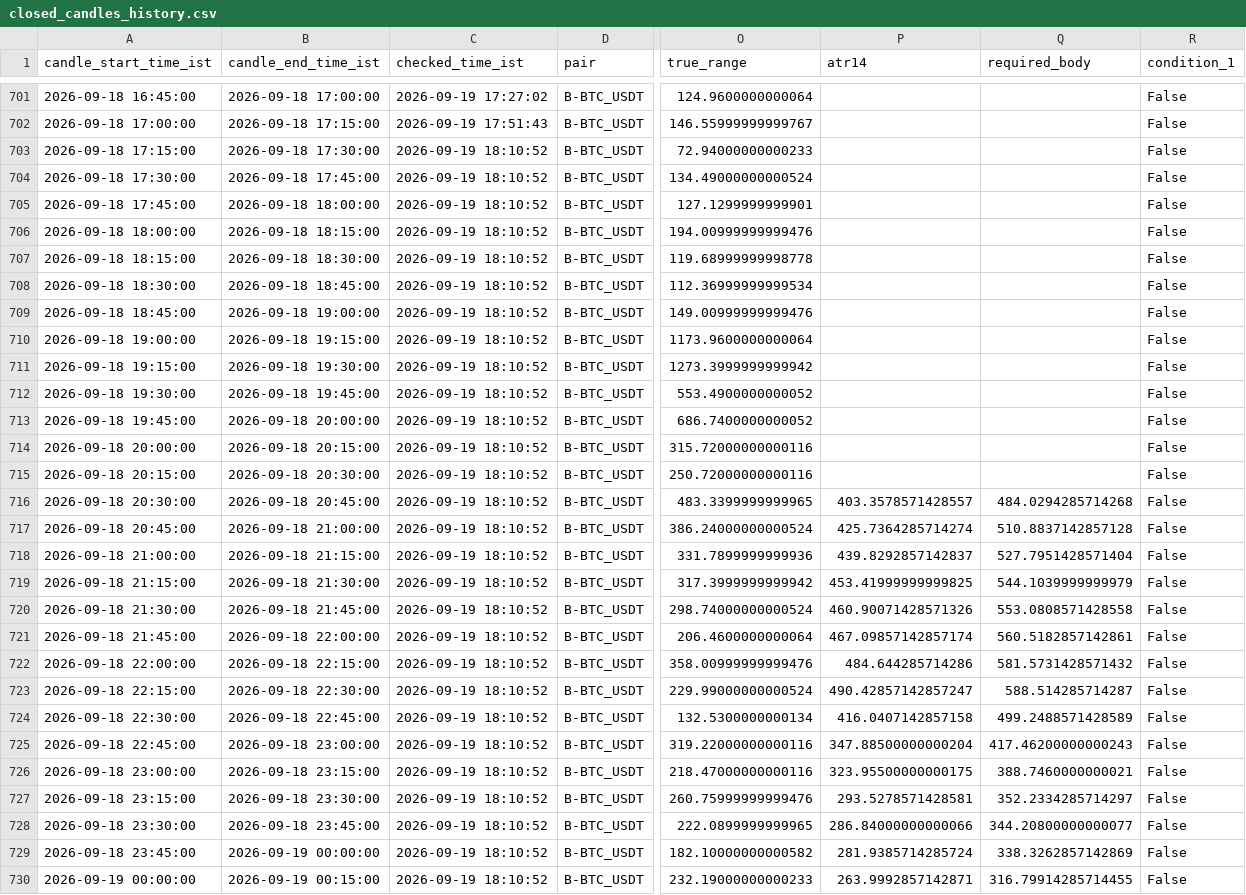
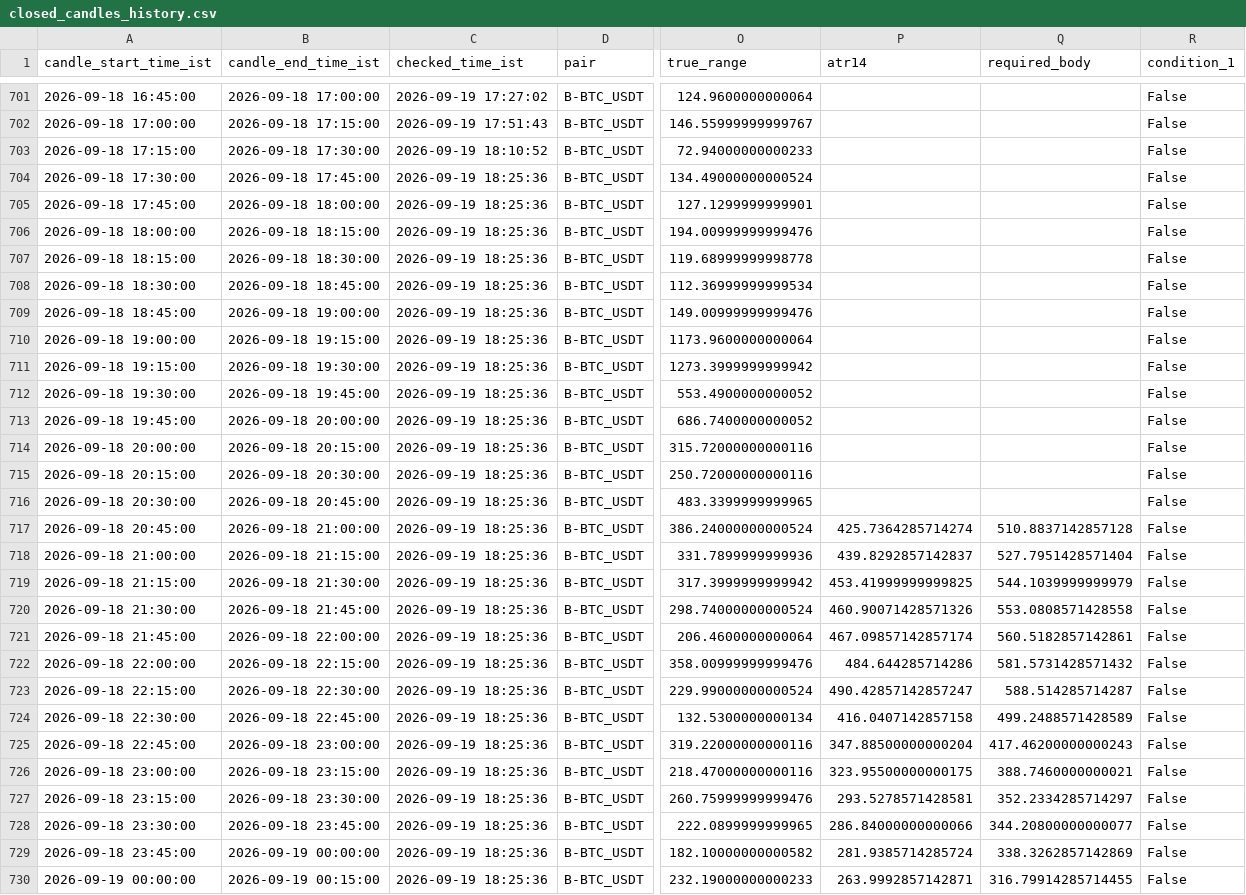
Before and after one commit to bera993258-design/coindcx-candle-alert, a CSV file: output/closed_candles_history.csv, drawn as a sheet; only a part is shown, gaps mark what is left out; the diff covers the shown part only; the diff names each change by its address in the sheet, - before the commit and + after, or states it on an @@ line.

```diff
--- a/output/closed_candles_history.csv
+++ b/output/closed_candles_history.csv
-C704:C730 (checked_time_ist): 2026-09-19 18:10:52
+C704:C730 (checked_time_ist): 2026-09-19 18:25:36
-P716 (atr14): 403.3578571428557
+P716 (atr14): (empty)
-Q716 (required_body): 484.0294285714268
+Q716 (required_body): (empty)
```
Also changed, not shown: 1 added row and 71 edited cells elsewhere in this file, output/live_result.csv, 1 other file.
